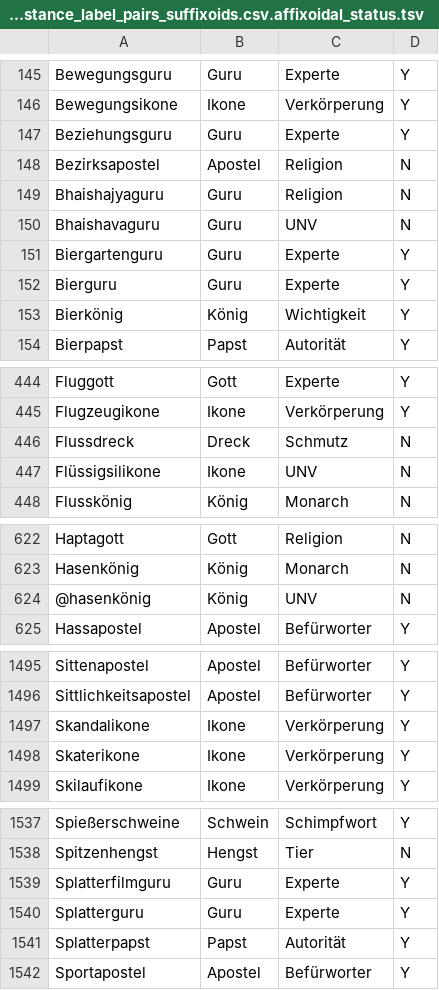
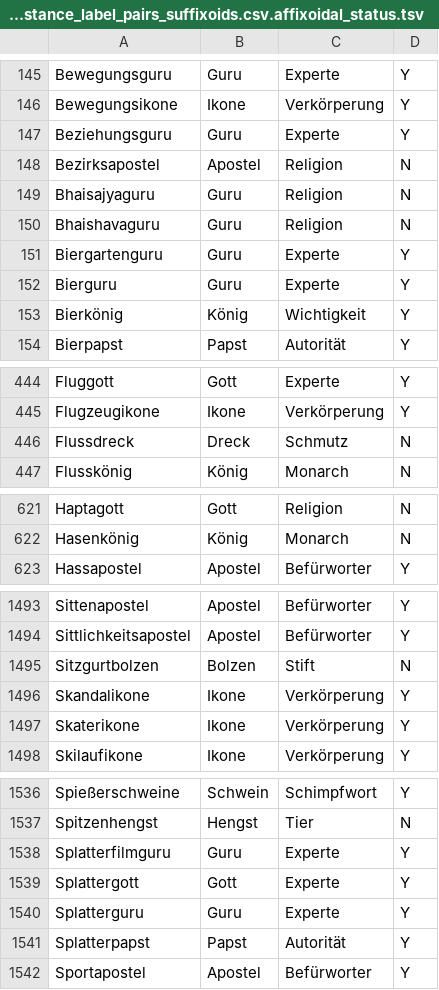
Before and after one commit to darminspahic/affixoid-disambiguation, a TSV file: data/binary_unique_instance_label_pairs_suffixoids.csv.affixoidal_status.tsv, drawn as a sheet; only a part is shown, gaps mark what is left out; the diff covers the shown part only.

```diff
--- a/data/binary_unique_instance_label_pairs_suffixoids.csv.affixoidal_status.tsv
+++ b/data/binary_unique_instance_label_pairs_suffixoids.csv.affixoidal_status.tsv
@@ -148,4 +148,4 @@ Beziehungsguru	Guru	Experte	Y
 Bezirksapostel	Apostel	Religion	N
-Bhaishajyaguru	Guru	Religion	N
-Bhaishavaguru	Guru	UNV	N
+Bhaisajyaguru	Guru	Religion	N
+Bhaishavaguru	Guru	Religion	N
 Biergartenguru	Guru	Experte	Y
@@ -446,3 +446,2 @@ Flugzeugikone	Ikone	Verkörperung	Y
 Flussdreck	Dreck	Schmutz	N
-Flüssigsilikone	Ikone	UNV	N
 Flusskönig	König	Monarch	N
@@ -623,3 +622,2 @@ Haptagott	Gott	Religion	N
 Hasenkönig	König	Monarch	N
-@hasenkönig	König	UNV	N
 Hassapostel	Apostel	Befürworter	Y
@@ -1496,2 +1494,3 @@ Sittenapostel	Apostel	Befürworter	Y
 Sittlichkeitsapostel	Apostel	Befürworter	Y
+Sitzgurtbolzen	Bolzen	Stift	N
 Skandalikone	Ikone	Verkörperung	Y
@@ -1539,2 +1538,3 @@ Spitzenhengst	Hengst	Tier	N
 Splatterfilmguru	Guru	Experte	Y
+Splattergott	Gott	Experte	Y
 Splatterguru	Guru	Experte	Y
```
Also changed, not shown: 2 edited cells elsewhere in this file, data/prefixoid_segmentations_smor.txt.manual_splits.tsv, data/suffixoid_segmentations_smor.txt.manual_splits.tsv, 1 other file.
